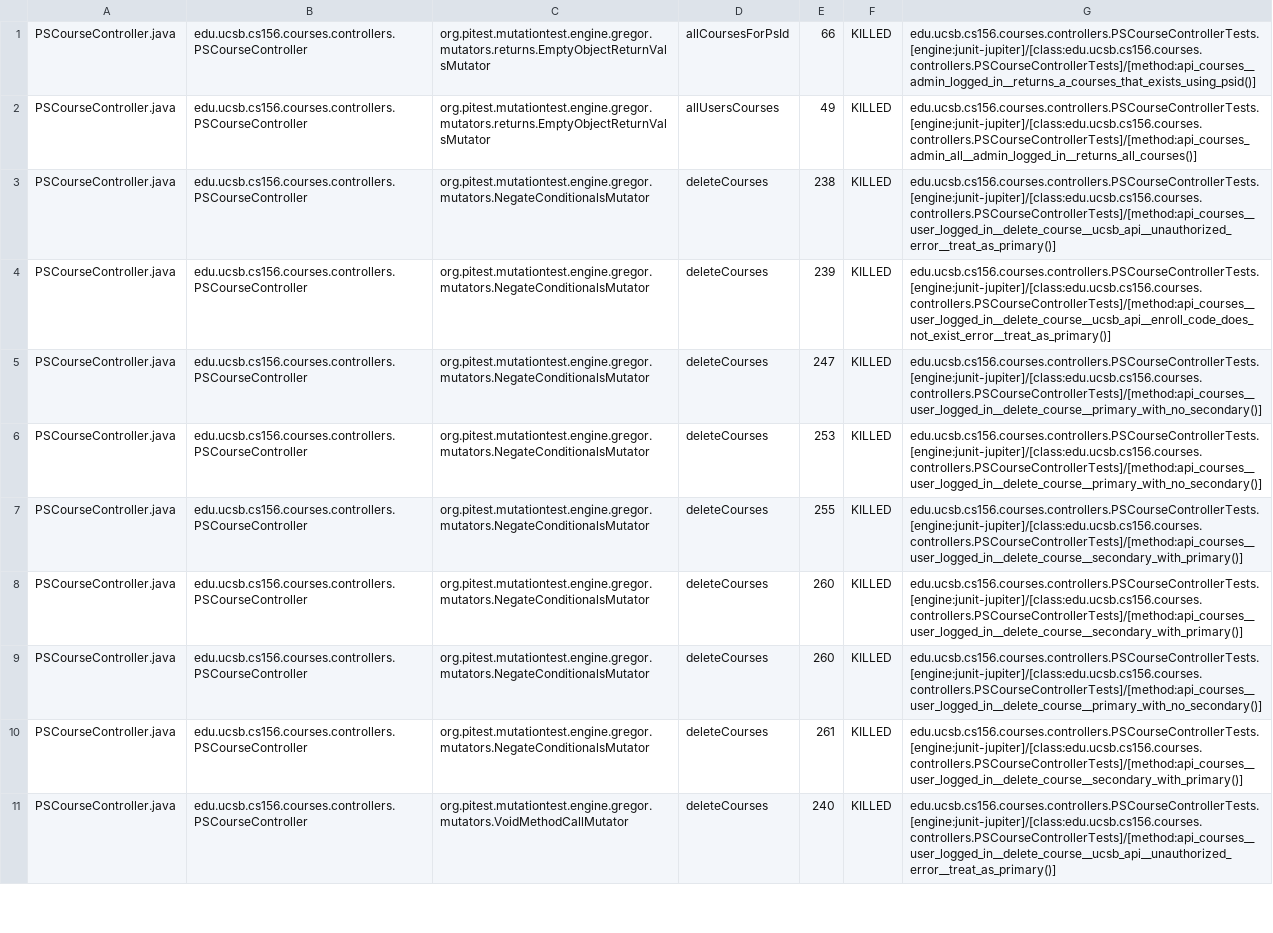
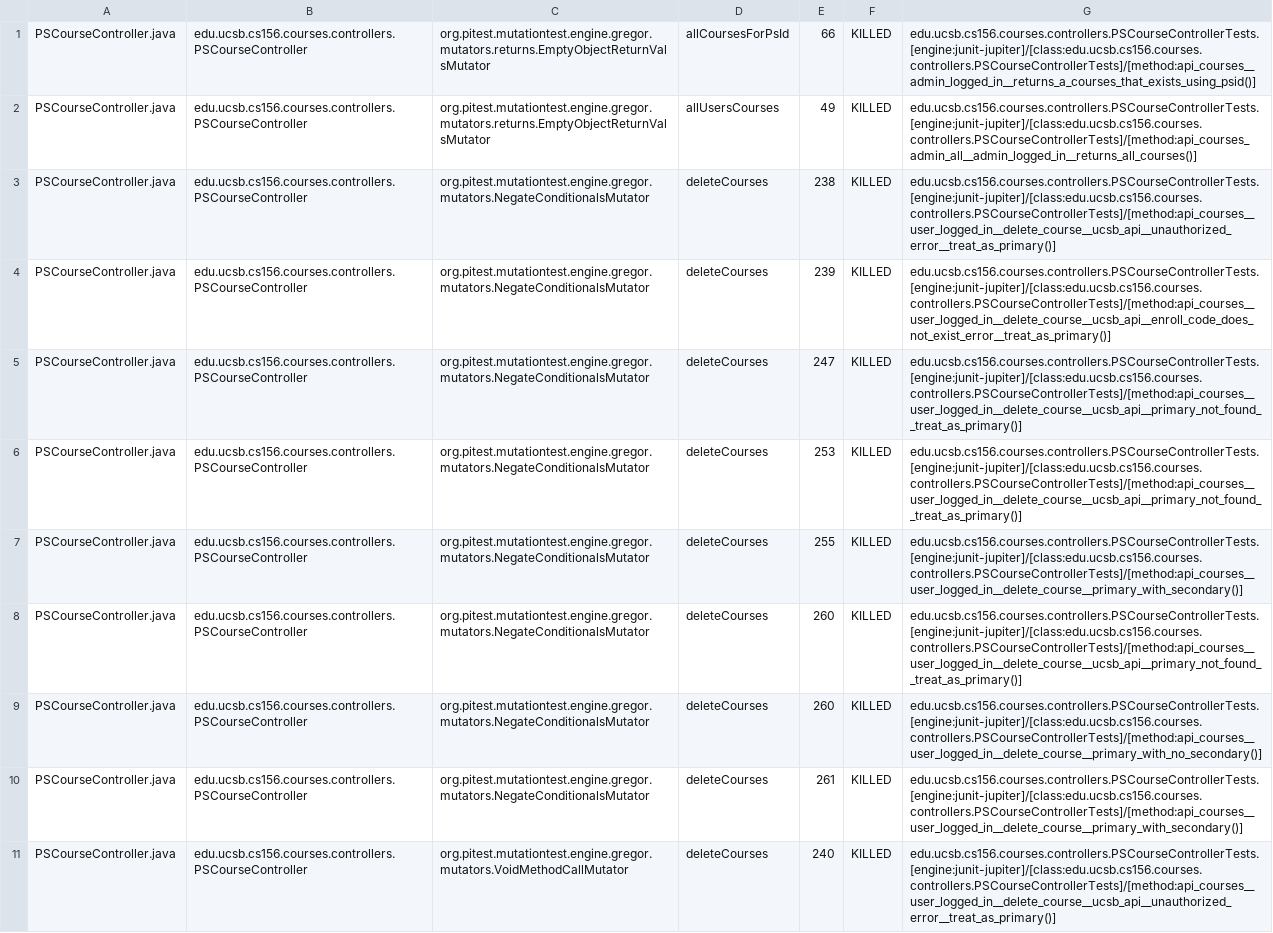
Before and after one commit to ucsb-cs156-s26/proj-courses-s26-02, a CSV file: prs/50/pitest/mutations.csv, drawn as a sheet; only a part is shown; the diff covers the shown part only.

Commit message:
Deploying to gh-pages from @ ucsb-cs156-s26/proj-courses-s26-02@3b9fa296d2d8419647552f1b9ea6ff8708115846 🚀

```diff
--- a/prs/50/pitest/mutations.csv
+++ b/prs/50/pitest/mutations.csv
@@ -4,8 +4,8 @@ PSCourseController.java,edu.ucsb.cs156.courses.controllers.PSCourseController,or
 PSCourseController.java,edu.ucsb.cs156.courses.controllers.PSCourseController,org.pitest.mutationtest.engine.gregor.mutators.NegateConditionalsMutator,deleteCourses,239,KILLED,edu.ucsb.cs156.courses.controllers.PSCourseControllerTests.[engine:junit-jupiter]/[class:edu.ucsb.cs156.courses.controllers.PSCourseControllerTests]/[method:api_courses__user_logged_in__delete_course__ucsb_api__enroll_code_does_not_exist_error__treat_as_primary()]
-PSCourseController.java,edu.ucsb.cs156.courses.controllers.PSCourseController,org.pitest.mutationtest.engine.gregor.mutators.NegateConditionalsMutator,deleteCourses,247,KILLED,edu.ucsb.cs156.courses.controllers.PSCourseControllerTests.[engine:junit-jupiter]/[class:edu.ucsb.cs156.courses.controllers.PSCourseControllerTests]/[method:api_courses__user_logged_in__delete_course__primary_with_no_secondary()]
-PSCourseController.java,edu.ucsb.cs156.courses.controllers.PSCourseController,org.pitest.mutationtest.engine.gregor.mutators.NegateConditionalsMutator,deleteCourses,253,KILLED,edu.ucsb.cs156.courses.controllers.PSCourseControllerTests.[engine:junit-jupiter]/[class:edu.ucsb.cs156.courses.controllers.PSCourseControllerTests]/[method:api_courses__user_logged_in__delete_course__primary_with_no_secondary()]
-PSCourseController.java,edu.ucsb.cs156.courses.controllers.PSCourseController,org.pitest.mutationtest.engine.gregor.mutators.NegateConditionalsMutator,deleteCourses,255,KILLED,edu.ucsb.cs156.courses.controllers.PSCourseControllerTests.[engine:junit-jupiter]/[class:edu.ucsb.cs156.courses.controllers.PSCourseControllerTests]/[method:api_courses__user_logged_in__delete_course__secondary_with_primary()]
-PSCourseController.java,edu.ucsb.cs156.courses.controllers.PSCourseController,org.pitest.mutationtest.engine.gregor.mutators.NegateConditionalsMutator,deleteCourses,260,KILLED,edu.ucsb.cs156.courses.controllers.PSCourseControllerTests.[engine:junit-jupiter]/[class:edu.ucsb.cs156.courses.controllers.PSCourseControllerTests]/[method:api_courses__user_logged_in__delete_course__secondary_with_primary()]
+PSCourseController.java,edu.ucsb.cs156.courses.controllers.PSCourseController,org.pitest.mutationtest.engine.gregor.mutators.NegateConditionalsMutator,deleteCourses,247,KILLED,edu.ucsb.cs156.courses.controllers.PSCourseControllerTests.[engine:junit-jupiter]/[class:edu.ucsb.cs156.courses.controllers.PSCourseControllerTests]/[method:api_courses__user_logged_in__delete_course__ucsb_api__primary_not_found__treat_as_primary()]
+PSCourseController.java,edu.ucsb.cs156.courses.controllers.PSCourseController,org.pitest.mutationtest.engine.gregor.mutators.NegateConditionalsMutator,deleteCourses,253,KILLED,edu.ucsb.cs156.courses.controllers.PSCourseControllerTests.[engine:junit-jupiter]/[class:edu.ucsb.cs156.courses.controllers.PSCourseControllerTests]/[method:api_courses__user_logged_in__delete_course__ucsb_api__primary_not_found__treat_as_primary()]
+PSCourseController.java,edu.ucsb.cs156.courses.controllers.PSCourseController,org.pitest.mutationtest.engine.gregor.mutators.NegateConditionalsMutator,deleteCourses,255,KILLED,edu.ucsb.cs156.courses.controllers.PSCourseControllerTests.[engine:junit-jupiter]/[class:edu.ucsb.cs156.courses.controllers.PSCourseControllerTests]/[method:api_courses__user_logged_in__delete_course__primary_with_secondary()]
+PSCourseController.java,edu.ucsb.cs156.courses.controllers.PSCourseController,org.pitest.mutationtest.engine.gregor.mutators.NegateConditionalsMutator,deleteCourses,260,KILLED,edu.ucsb.cs156.courses.controllers.PSCourseControllerTests.[engine:junit-jupiter]/[class:edu.ucsb.cs156.courses.controllers.PSCourseControllerTests]/[method:api_courses__user_logged_in__delete_course__ucsb_api__primary_not_found__treat_as_primary()]
 PSCourseController.java,edu.ucsb.cs156.courses.controllers.PSCourseController,org.pitest.mutationtest.engine.gregor.mutators.NegateConditionalsMutator,deleteCourses,260,KILLED,edu.ucsb.cs156.courses.controllers.PSCourseControllerTests.[engine:junit-jupiter]/[class:edu.ucsb.cs156.courses.controllers.PSCourseControllerTests]/[method:api_courses__user_logged_in__delete_course__primary_with_no_secondary()]
-PSCourseController.java,edu.ucsb.cs156.courses.controllers.PSCourseController,org.pitest.mutationtest.engine.gregor.mutators.NegateConditionalsMutator,deleteCourses,261,KILLED,edu.ucsb.cs156.courses.controllers.PSCourseControllerTests.[engine:junit-jupiter]/[class:edu.ucsb.cs156.courses.controllers.PSCourseControllerTests]/[method:api_courses__user_logged_in__delete_course__secondary_with_primary()]
+PSCourseController.java,edu.ucsb.cs156.courses.controllers.PSCourseController,org.pitest.mutationtest.engine.gregor.mutators.NegateConditionalsMutator,deleteCourses,261,KILLED,edu.ucsb.cs156.courses.controllers.PSCourseControllerTests.[engine:junit-jupiter]/[class:edu.ucsb.cs156.courses.controllers.PSCourseControllerTests]/[method:api_courses__user_logged_in__delete_course__primary_with_secondary()]
 PSCourseController.java,edu.ucsb.cs156.courses.controllers.PSCourseController,org.pitest.mutationtest.engine.gregor.mutators.VoidMethodCallMutator,deleteCourses,240,KILLED,edu.ucsb.cs156.courses.controllers.PSCourseControllerTests.[engine:junit-jupiter]/[class:edu.ucsb.cs156.courses.controllers.PSCourseControllerTests]/[method:api_courses__user_logged_in__delete_course__ucsb_api__unauthorized_error__treat_as_primary()]
```
Also changed, not shown: 42 edited cells elsewhere in this file, 55 other files.
